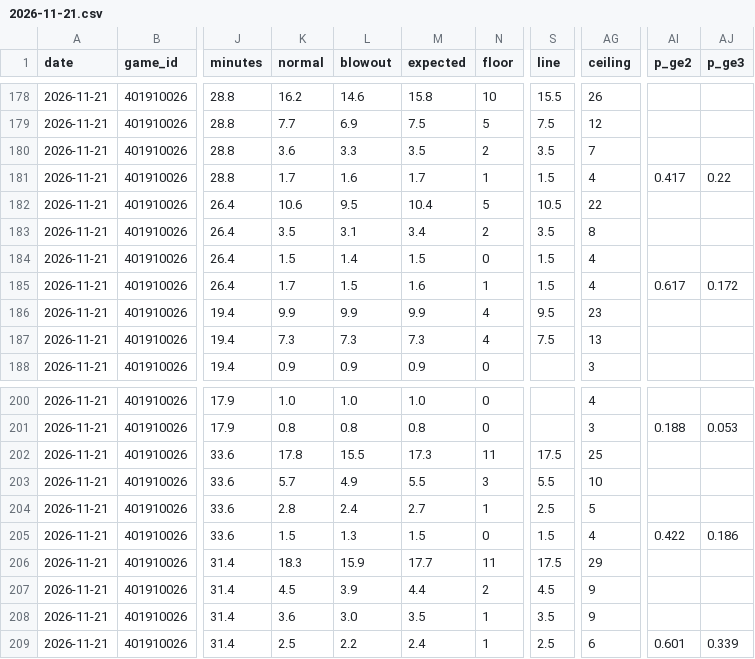
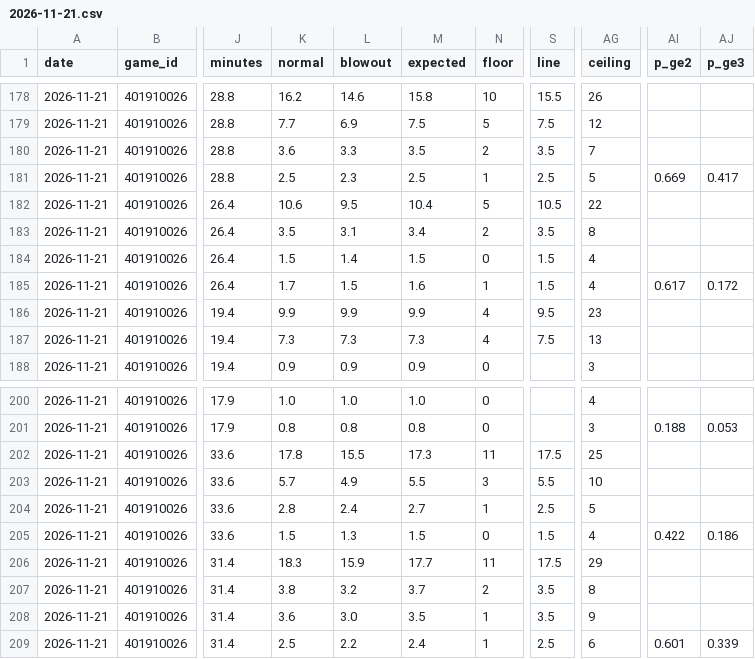
Before and after one commit to mason7park-debug/NBAprojections, a CSV file: data/projections/2026-11-21.csv, drawn as a sheet; only a part is shown, gaps mark what is left out; the diff names each change by its address in the sheet, - before the commit and + after, or states it on an @@ line.

```diff
--- a/data/projections/2026-11-21.csv
+++ b/data/projections/2026-11-21.csv
-K181 (normal): 1.7
+K181 (normal): 2.5
-L181 (blowout): 1.6
+L181 (blowout): 2.3
-M181 (expected): 1.7
+M181 (expected): 2.5
-S181 (line): 1.5
+S181 (line): 2.5
-AG181 (ceiling): 4
+AG181 (ceiling): 5
-AI181 (p_ge2): 0.417
+AI181 (p_ge2): 0.669
-AJ181 (p_ge3): 0.22
+AJ181 (p_ge3): 0.417
-K207 (normal): 4.5
+K207 (normal): 3.8
-L207 (blowout): 3.9
+L207 (blowout): 3.2
-M207 (expected): 4.4
+M207 (expected): 3.7
-S207 (line): 4.5
+S207 (line): 3.5
-AG207 (ceiling): 9
+AG207 (ceiling): 8
```
Also changed, not shown: data/odds/2026-11-21.csv, data/props/2026-11-21.csv, 3 other files.
